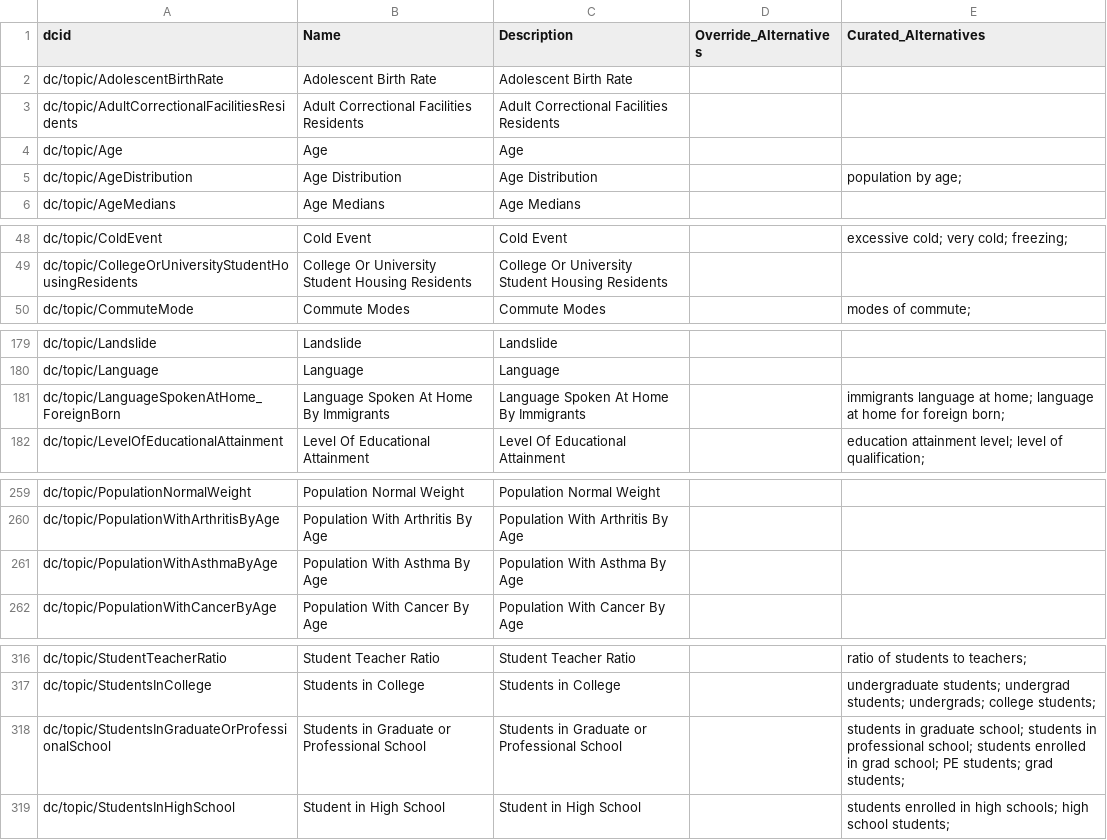
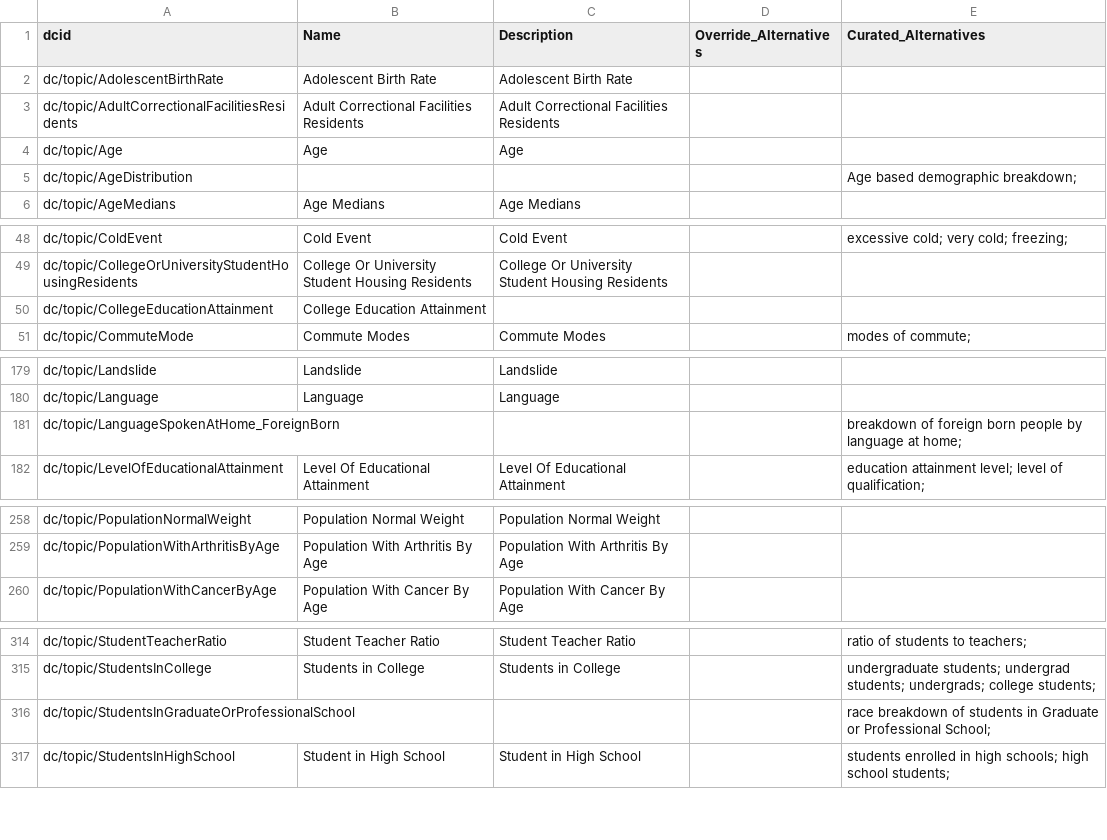
Before and after one commit to saurabh-csufi/website, a CSV file: tools/nl/embeddings/data/curated_input/main/main_topics.csv, drawn as a sheet; only a part is shown, gaps mark what is left out; the diff covers the shown part only.

Commit message:
Major update of base embedding descriptions (#4234)
This is a major effort to improve base DC variable and topic
descriptions.

* Keep only 1 well curated description for each stat var.
* Use consistent descriptions across similar stat vars.
* Removed a bunch of multi PV variables which mostly adds noise.
* Remove variables for "other" that needs context to represent.

As a result. There is no need for various alternative csv files for the
base DC embeddings.

```diff
--- a/tools/nl/embeddings/data/curated_input/main/main_topics.csv
+++ b/tools/nl/embeddings/data/curated_input/main/main_topics.csv
@@ -4,3 +4,3 @@ dc/topic/AdultCorrectionalFacilitiesResidents,Adult Correctional Facilities Resi
 dc/topic/Age,Age,Age,,
-dc/topic/AgeDistribution,Age Distribution,Age Distribution,,population by age;
+dc/topic/AgeDistribution,,,,Age based demographic breakdown;
 dc/topic/AgeMedians,Age Medians,Age Medians,,
@@ -49,2 +49,3 @@ dc/topic/ColdEvent,Cold Event,Cold Event,,excessive cold; very cold; freezing;
 dc/topic/CollegeOrUniversityStudentHousingResidents,College Or University Student Housing Residents,College Or University Student Housing Residents,,
+dc/topic/CollegeEducationAttainment,College Education Attainment,,,
 dc/topic/CommuteMode,Commute Modes,Commute Modes,,modes of commute;
@@ -180,3 +180,3 @@ dc/topic/Landslide,Landslide,Landslide,,
 dc/topic/Language,Language,Language,,
-dc/topic/LanguageSpokenAtHome_ForeignBorn,Language Spoken At Home By Immigrants,Language Spoken At Home By Immigrants,,immigrants language at home; language at home for foreign born;
+dc/topic/LanguageSpokenAtHome_ForeignBorn,,,,breakdown of foreign born people by language at home;
 dc/topic/LevelOfEducationalAttainment,Level Of Educational Attainment,Level Of Educational Attainment,,education attainment level; level of qualification;
@@ -260,3 +259,2 @@ dc/topic/PopulationNormalWeight,Population Normal Weight,Population Normal Weigh
 dc/topic/PopulationWithArthritisByAge,Population With Arthritis By Age,Population With Arthritis By Age,,
-dc/topic/PopulationWithAsthmaByAge,Population With Asthma By Age,Population With Asthma By Age,,
 dc/topic/PopulationWithCancerByAge,Population With Cancer By Age,Population With Cancer By Age,,
@@ -317,3 +315,3 @@ dc/topic/StudentTeacherRatio,Student Teacher Ratio,Student Teacher Ratio,,ratio
 dc/topic/StudentsInCollege,Students in College,Students in College,,undergraduate students; undergrad students; undergrads; college students;
-dc/topic/StudentsInGraduateOrProfessionalSchool,Students in Graduate or Professional School,Students in Graduate or Professional School,,students in graduate school; students in professional school; students enrolled in grad school; PE students; grad students;
+dc/topic/StudentsInGraduateOrProfessionalSchool,,,,race breakdown of students in Graduate or Professional School;
 dc/topic/StudentsInHighSchool,Student in High School,Student in High School,,students enrolled in high schools; high school students;
```
Also changed, not shown: 2 removed rows and 19 edited cells elsewhere in this file, 10 other files.
